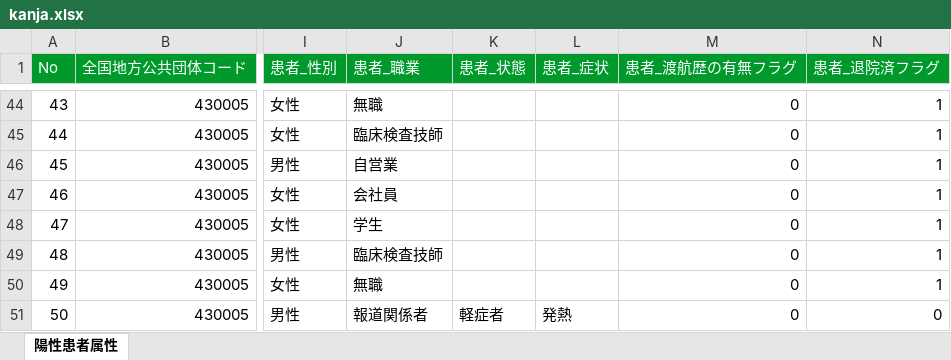
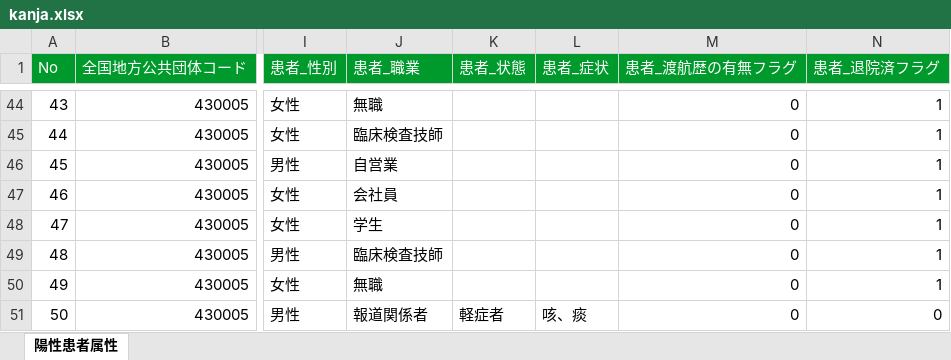
Before and after one commit to imabari/kumamoto-covid19, an Excel workbook: kanja.xlsx, sheet 陽性患者属性, drawn as a sheet; only a part is shown, gaps mark what is left out; values as stored, in another font and other column widths than the file's, no borders; the diff names each change by its address in the sheet, - before the commit and + after, or states it on an @@ line.

```diff
--- a/kanja.xlsx (sheet 陽性患者属性)
+++ b/kanja.xlsx (sheet 陽性患者属性)
-L51 (患者_症状): 発熱
+L51 (患者_症状): 咳、痰
```
Also changed, not shown: kensa.xlsx, soudan.xlsx, 1 other file.
